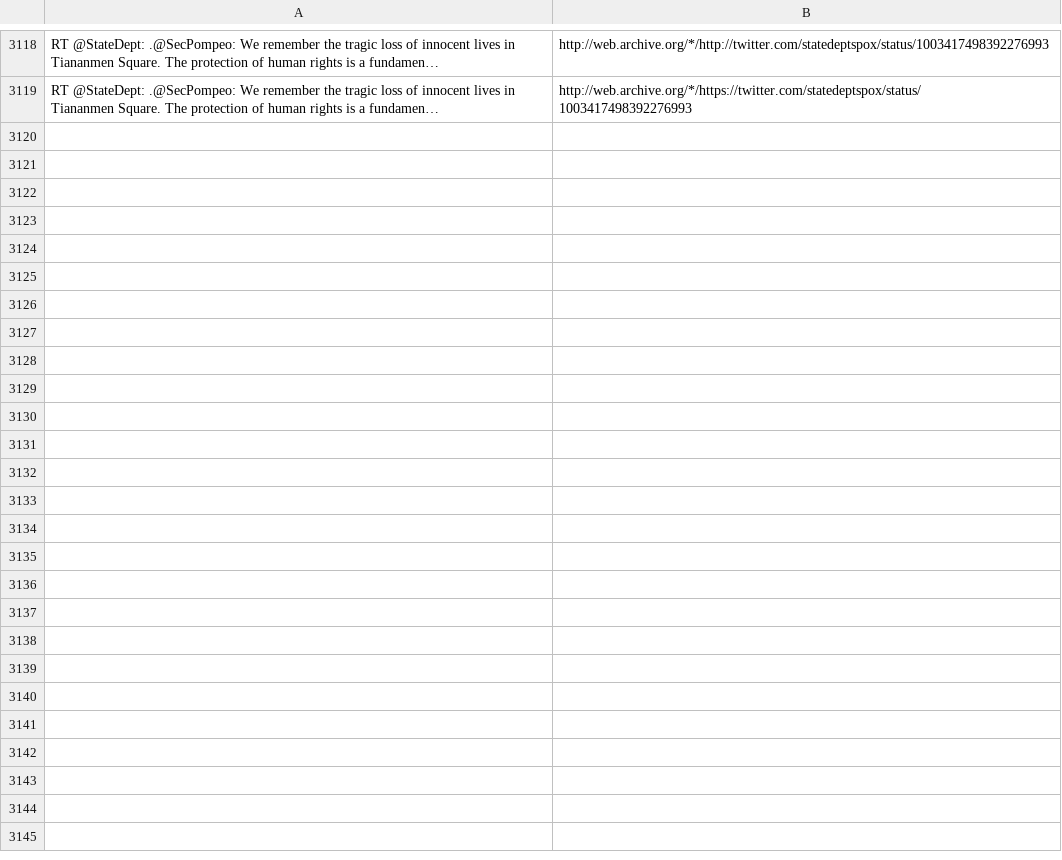
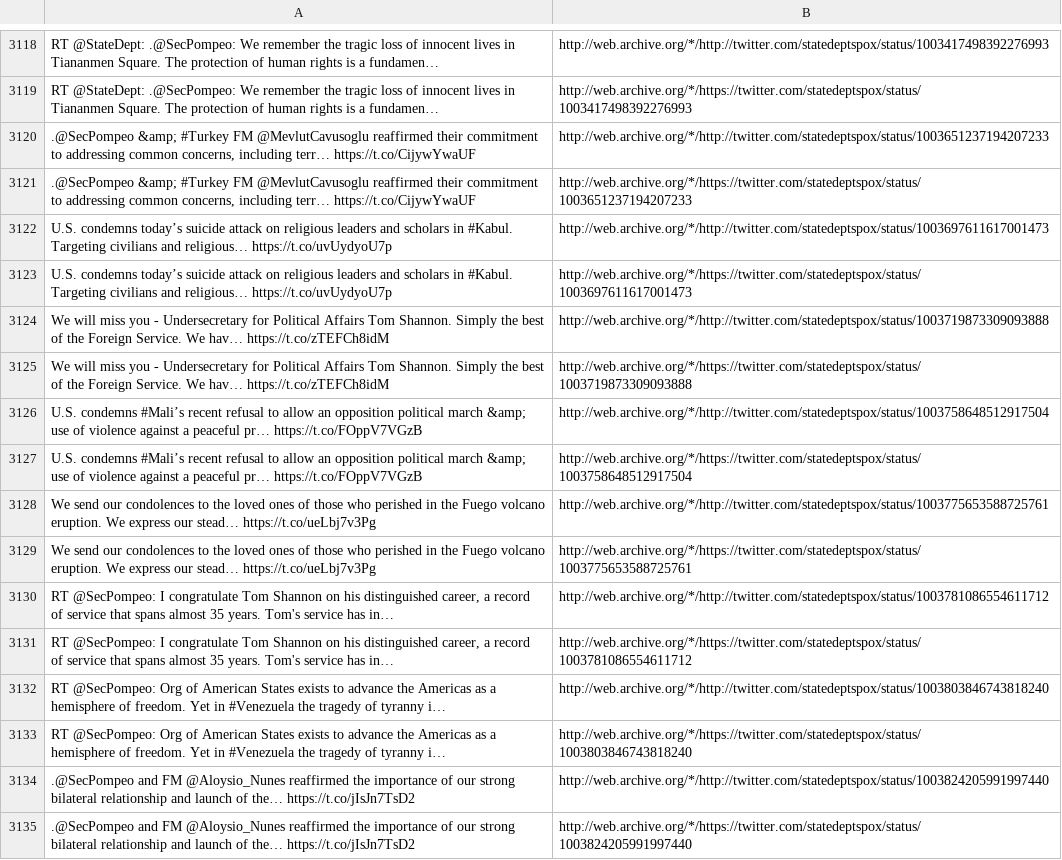
Before and after one commit to patrick-brian-mooney/archive-junta, a CSV file: data/archive_statedeptspox.csv, drawn as a sheet; only a part is shown, gaps mark what is left out; the diff names each change by its address in the sheet, - before the commit and + after, or states it on an @@ line.

```diff
--- a/data/archive_statedeptspox.csv
+++ b/data/archive_statedeptspox.csv
+row 3120: .@SecPompeo &amp; #Turkey FM @MevlutCavusoglu reaffirmed their commitment to addressing common concerns, including terr… https://t.co/CijywYwaUF | http://web.archive.org/*/http://twitter.com/statedeptspox/status/1003651237194207233
+row 3121: .@SecPompeo &amp; #Turkey FM @MevlutCavusoglu reaffirmed their commitment to addressing common concerns, including terr… https://t.co/CijywYwaUF | http://web.archive.org/*/https://twitter.com/statedeptspox/status/1003651237194207233
+row 3122: U.S. condemns today’s suicide attack on religious leaders and scholars in #Kabul. Targeting civilians and religious… https://t.co/uvUydyoU7p | http://web.archive.org/*/http://twitter.com/statedeptspox/status/1003697611617001473
+row 3123: U.S. condemns today’s suicide attack on religious leaders and scholars in #Kabul. Targeting civilians and religious… https://t.co/uvUydyoU7p | http://web.archive.org/*/https://twitter.com/statedeptspox/status/1003697611617001473
+row 3124: We will miss you - Undersecretary for Political Affairs Tom Shannon. Simply the best of the Foreign Service. We hav… https://t.co/zTEFCh8idM | http://web.archive.org/*/http://twitter.com/statedeptspox/status/1003719873309093888
+row 3125: We will miss you - Undersecretary for Political Affairs Tom Shannon. Simply the best of the Foreign Service. We hav… https://t.co/zTEFCh8idM | http://web.archive.org/*/https://twitter.com/statedeptspox/status/1003719873309093888
+row 3126: U.S. condemns #Mali’s recent refusal to allow an opposition political march &amp; use of violence against a peaceful pr… https://t.co/FOppV7VGzB | http://web.archive.org/*/http://twitter.com/statedeptspox/status/1003758648512917504
+row 3127: U.S. condemns #Mali’s recent refusal to allow an opposition political march &amp; use of violence against a peaceful pr… https://t.co/FOppV7VGzB | http://web.archive.org/*/https://twitter.com/statedeptspox/status/1003758648512917504
+row 3128: We send our condolences to the loved ones of those who perished in the Fuego volcano eruption. We express our stead… https://t.co/ueLbj7v3Pg | http://web.archive.org/*/http://twitter.com/statedeptspox/status/1003775653588725761
+row 3129: We send our condolences to the loved ones of those who perished in the Fuego volcano eruption. We express our stead… https://t.co/ueLbj7v3Pg | http://web.archive.org/*/https://twitter.com/statedeptspox/status/1003775653588725761
+row 3130: RT @SecPompeo: I congratulate Tom Shannon on his distinguished career, a record of service that spans almost 35 years. Tom's service has in… | http://web.archive.org/*/http://twitter.com/statedeptspox/status/1003781086554611712
+row 3131: RT @SecPompeo: I congratulate Tom Shannon on his distinguished career, a record of service that spans almost 35 years. Tom's service has in… | http://web.archive.org/*/https://twitter.com/statedeptspox/status/1003781086554611712
+row 3132: RT @SecPompeo: Org of American States exists to advance the Americas as a hemisphere of freedom. Yet in #Venezuela the tragedy of tyranny i… | http://web.archive.org/*/http://twitter.com/statedeptspox/status/1003803846743818240
+row 3133: RT @SecPompeo: Org of American States exists to advance the Americas as a hemisphere of freedom. Yet in #Venezuela the tragedy of tyranny i… | http://web.archive.org/*/https://twitter.com/statedeptspox/status/1003803846743818240
+row 3134: .@SecPompeo and FM @Aloysio_Nunes reaffirmed the importance of our strong bilateral relationship and launch of the… https://t.co/jIsJn7TsD2 | http://web.archive.org/*/http://twitter.com/statedeptspox/status/1003824205991997440
+row 3135: .@SecPompeo and FM @Aloysio_Nunes reaffirmed the importance of our strong bilateral relationship and launch of the… https://t.co/jIsJn7TsD2 | http://web.archive.org/*/https://twitter.com/statedeptspox/status/1003824205991997440
```
Also changed, not shown: data/archive_Cabinet.csv, data/archive_EPAScottPruitt.csv, 36 other files.
